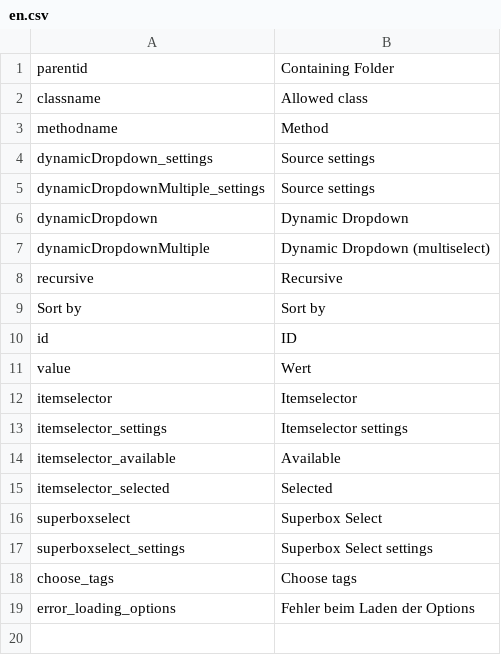
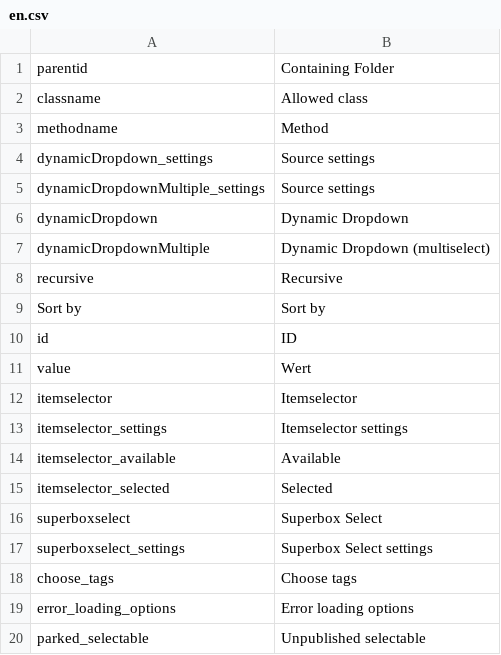
Before and after one commit to ThomasKeil/pimcore-plugin-DynamicDropdown, a CSV file: texts/en.csv, drawn as a sheet.

```diff
--- a/texts/en.csv
+++ b/texts/en.csv
@@ -18,2 +18,3 @@
 "choose_tags", "Choose tags"
-"error_loading_options", "Fehler beim Laden der Options"
+"error_loading_options", "Error loading options"
+"parked_selectable","Unpublished selectable"
```
Also changed, not shown: texts/de.csv, 2 other files.
